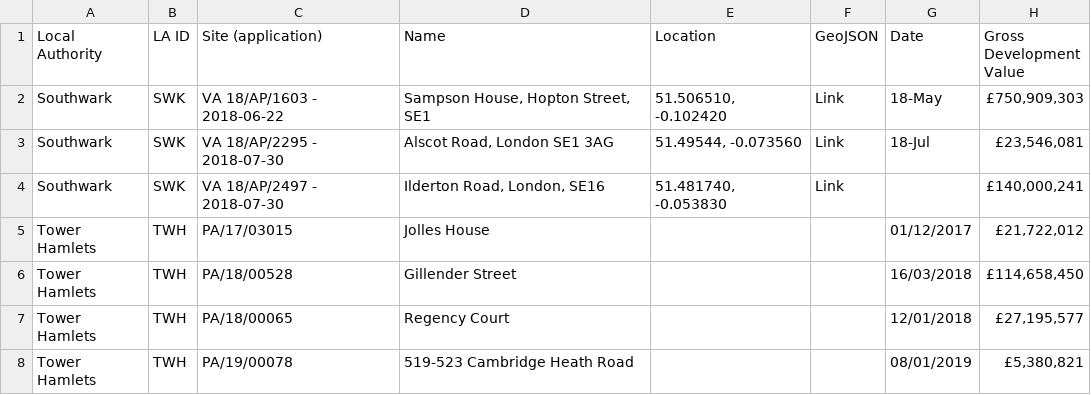
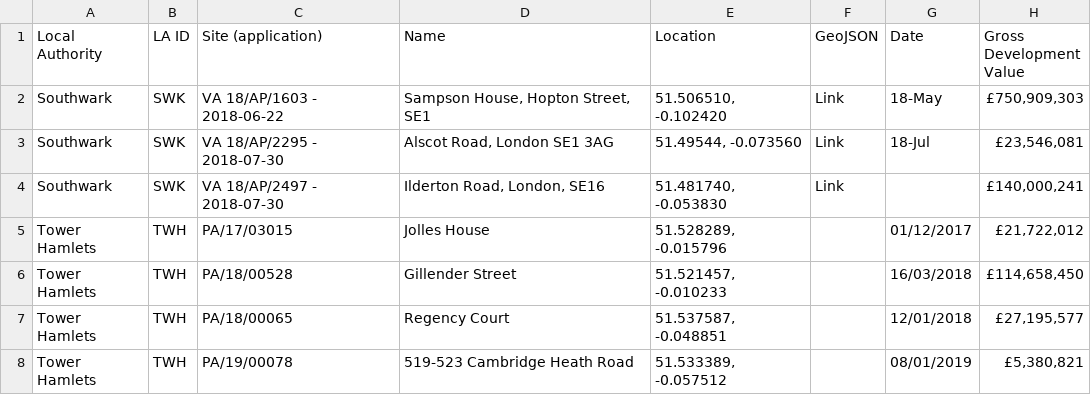
Before and after one commit to wearefuturegov/viability-comparison-tool, a CSV file: lib/viability_appraisals.csv, drawn as a sheet; only a part is shown; the diff names each change by its address in the sheet, - before the commit and + after, or states it on an @@ line.

Commit message:
New csv with full latlongs

```diff
--- a/lib/viability_appraisals.csv
+++ b/lib/viability_appraisals.csv
-E5 (Location): (empty)
+E5 (Location): 51.528289, -0.015796
-E6 (Location): (empty)
+E6 (Location): 51.521457, -0.010233
-E7 (Location): (empty)
+E7 (Location): 51.537587, -0.048851
-E8 (Location): (empty)
+E8 (Location): 51.533389, -0.057512
```
